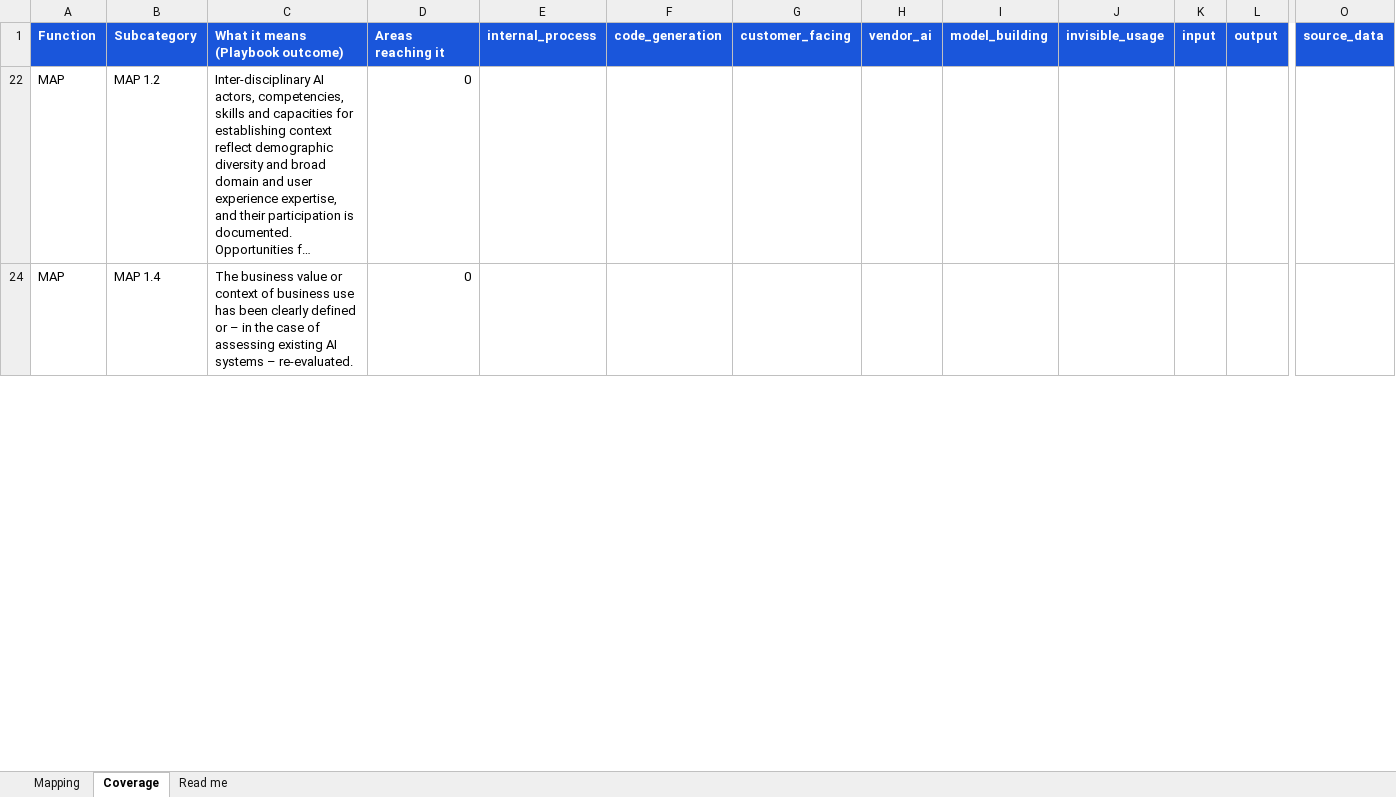
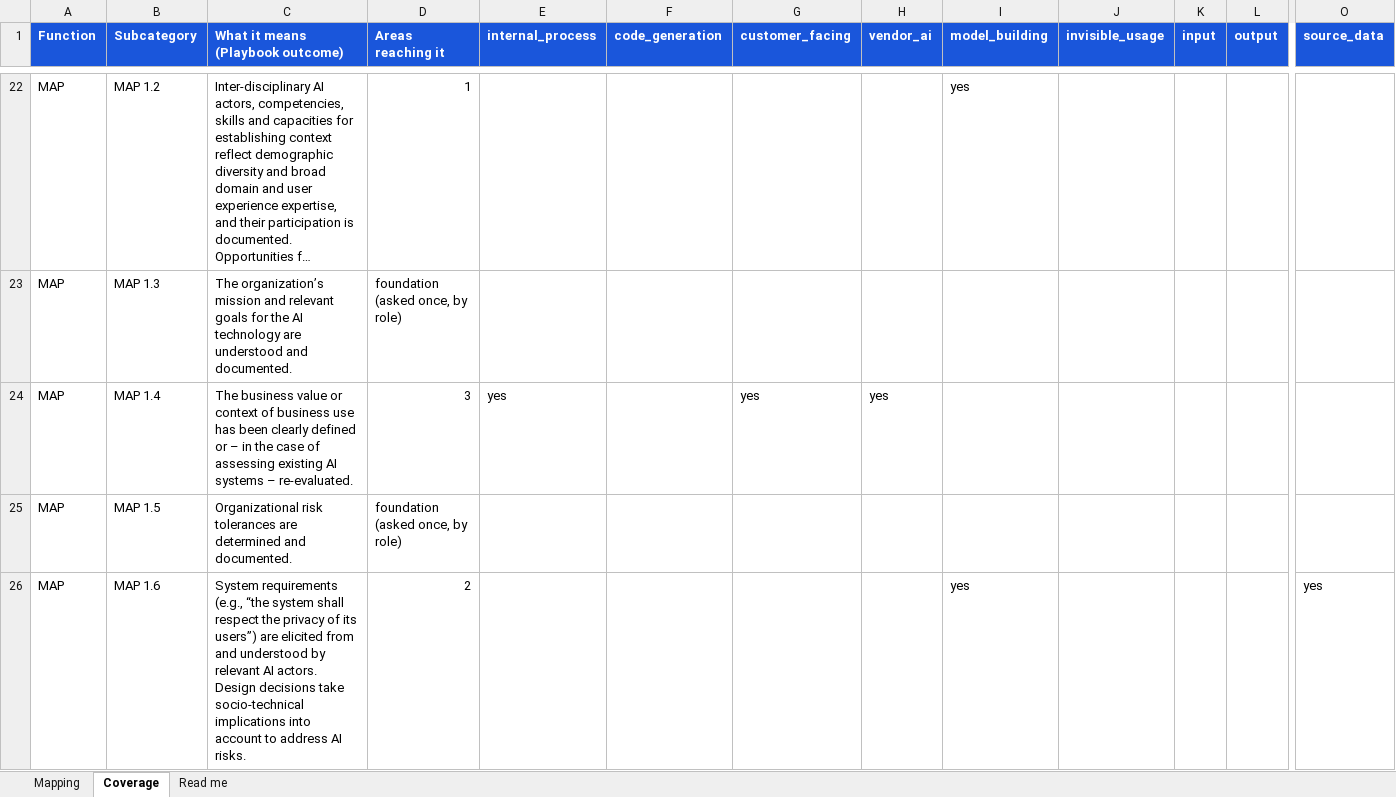
Before and after one commit to srilekha82/security-maturity-tool, an Excel workbook: data/ai/authoring/mapping.xlsx, sheet Coverage, drawn as a sheet; only a part is shown, gaps mark what is left out; long unchanged cells end in …; values as stored, in another font and other column widths than the file's, no borders; rows hold the shown columns only; the diff covers the shown part only; the diff names each change by its address in the sheet, - before the commit and + after, or states it on an @@ line.

```diff
--- a/data/ai/authoring/mapping.xlsx (sheet Coverage)
+++ b/data/ai/authoring/mapping.xlsx (sheet Coverage)
-D22 (Areas reaching it): 0
+D22 (Areas reaching it): 1
-I22 (model_building): (empty)
+I22 (model_building): yes
@@ row 23 unhidden: MAP | MAP 1.3 | The organization’s mission and relevant goals for the AI technology are understood and documented. | foundation (asked once, by role) @@
-D24 (Areas reaching it): 0
+D24 (Areas reaching it): 3
-E24 (internal_process): (empty)
+E24 (internal_process): yes
-G24 (customer_facing): (empty)
+G24 (customer_facing): yes
-H24 (vendor_ai): (empty)
+H24 (vendor_ai): yes
@@ row 25 unhidden: MAP | MAP 1.5 | Organizational risk tolerances are determined and documented. | foundation (asked once, by role) @@
+row 26: MAP | MAP 1.6 | System requirements (e.g., “the system shall respect the privacy of its users”) are elicited from and understood by relevant AI actors. Design decisions take socio-technical implications into account to address AI risks. | 2 |  |  |  |  | yes |  |  |  | yes
```
Also changed, not shown: 15 added rows, 51 hidden or unhidden rows and 2 edited cells elsewhere in this sheet, sheet Mapping, sheet Read me, hidden cells, 4 other files.
